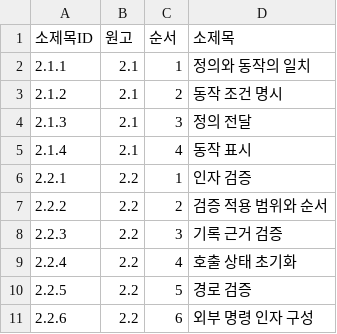
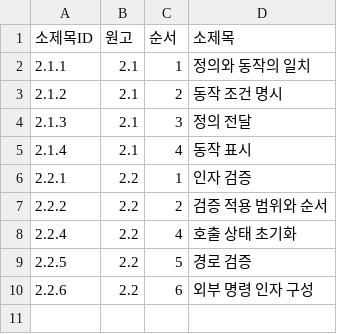
Before and after one commit to Trace2Bac/dfir-mcp-matrix, a CSV file: problems/_data/ch2/headings.csv, drawn as a sheet.

```diff
--- a/problems/_data/ch2/headings.csv
+++ b/problems/_data/ch2/headings.csv
@@ -7,3 +7,2 @@
 "2.2.2","2.2","2","검증 적용 범위와 순서"
-"2.2.3","2.2","3","기록 근거 검증"
 "2.2.4","2.2","4","호출 상태 초기화"
```
Also changed, not shown: problems/_data/ch2/problems.csv, problems/_data/ch4/findings.csv, 27 other files.
